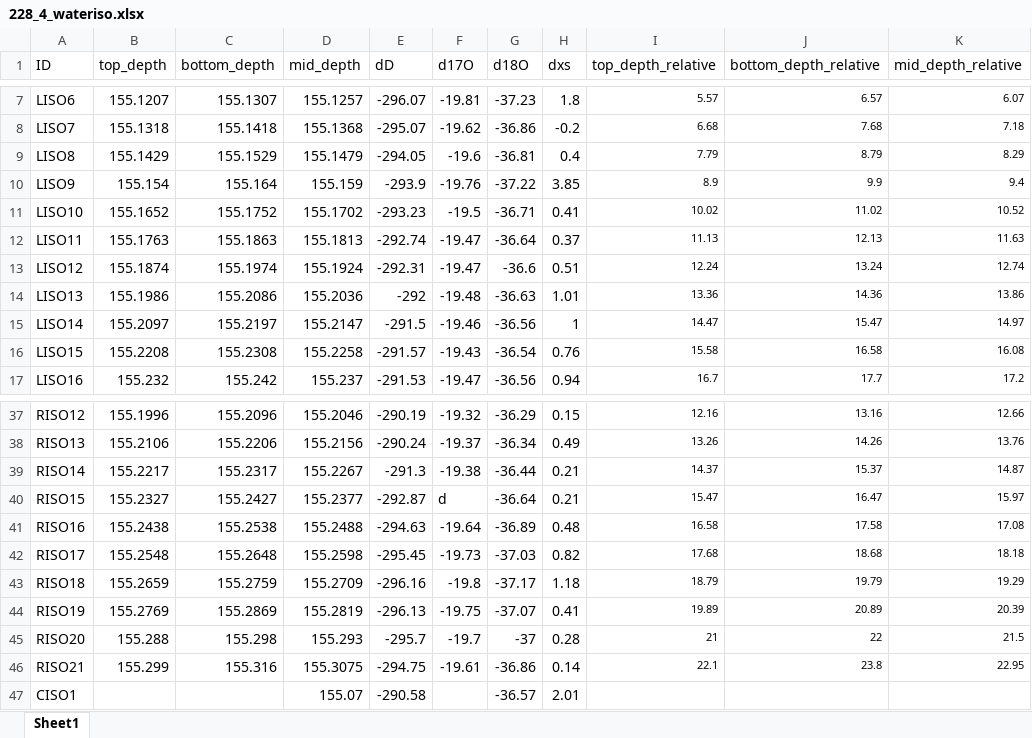
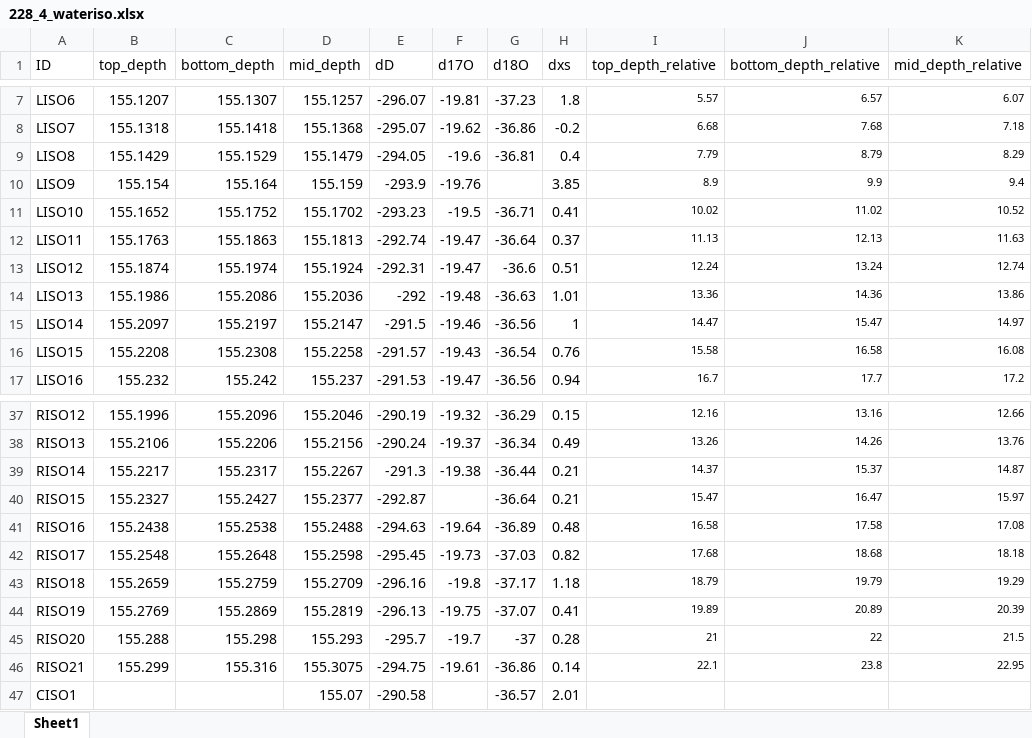
Before and after one commit to liamkirkpatrick/ALHIC228_4-study, an Excel workbook: data/water_iso/228_4_wateriso.xlsx, sheet Sheet1, drawn as a sheet; only a part is shown, gaps mark what is left out; values as stored, in another font and other column widths than the file's, no borders; the diff names each change by its address in the sheet, - before the commit and + after, or states it on an @@ line.

Commit message:
identified a few issues in data

```diff
--- a/data/water_iso/228_4_wateriso.xlsx (sheet Sheet1)
+++ b/data/water_iso/228_4_wateriso.xlsx (sheet Sheet1)
-G10 (d18O): -37.22
+G10 (d18O): (empty)
-F40 (d17O): d
+F40 (d17O): (empty)
```
Also changed, not shown: 3 other files.
